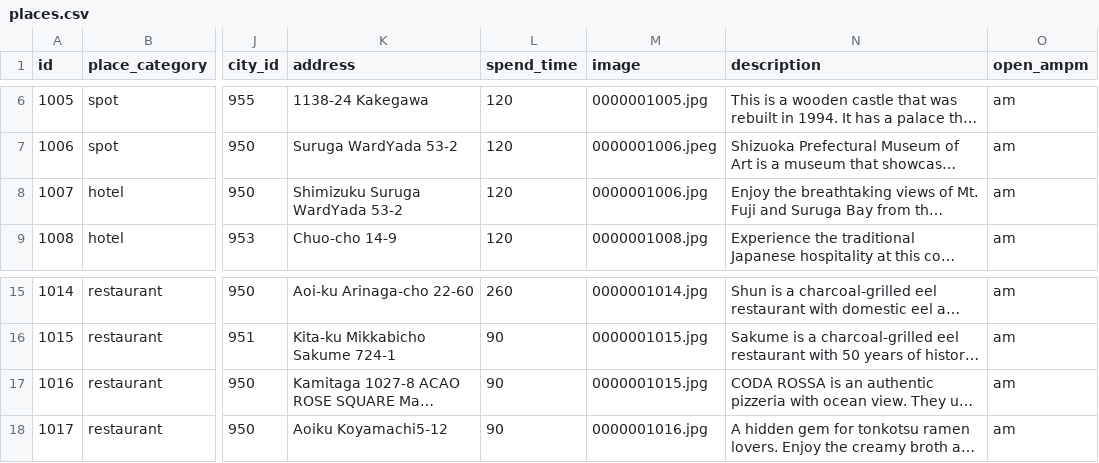
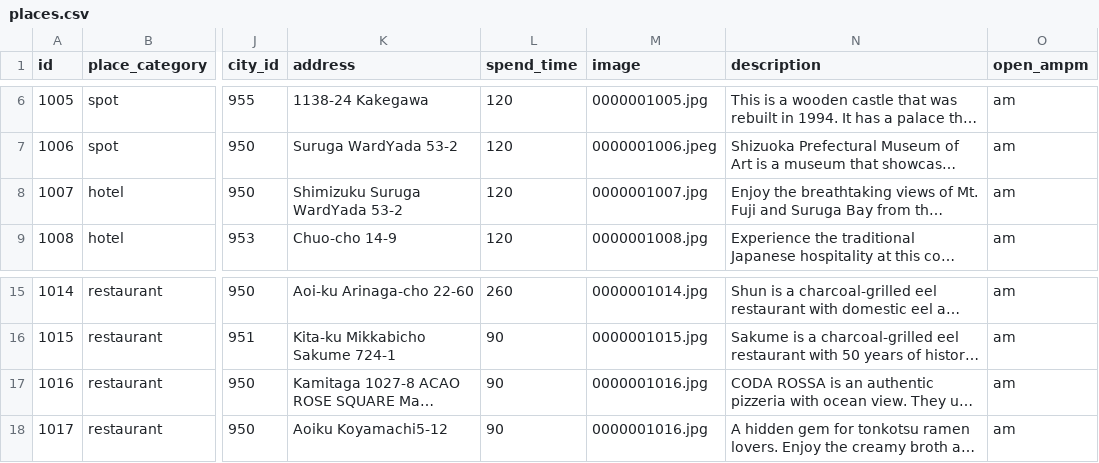
Before and after one commit to kredo-school/samurai_travel, a CSV file: database/seeders/samples/csv/places.csv, drawn as a sheet; only a part is shown, gaps mark what is left out; long unchanged cells end in …; the diff names each change by its address in the sheet, - before the commit and + after, or states it on an @@ line.

Commit message:
Fix the data of places.

```diff
--- a/database/seeders/samples/csv/places.csv
+++ b/database/seeders/samples/csv/places.csv
-M8 (image): 0000001006.jpg
+M8 (image): 0000001007.jpg
-M17 (image): 0000001015.jpg
+M17 (image): 0000001016.jpg
```
